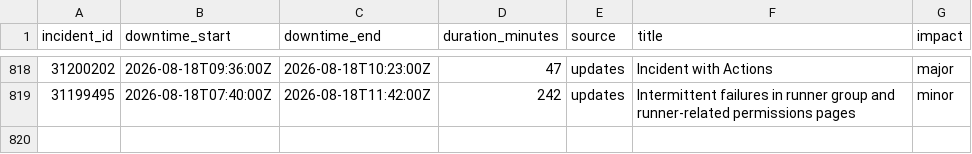
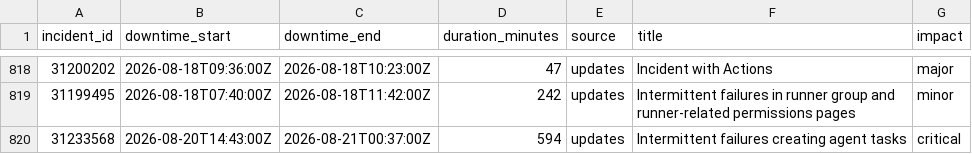
Before and after one commit to paradise-runner/feels-like-github-status, a CSV file: parsed/downtime_windows.csv, drawn as a sheet; only a part is shown, gaps mark what is left out; the diff names each change by its address in the sheet, - before the commit and + after, or states it on an @@ line.

```diff
--- a/parsed/downtime_windows.csv
+++ b/parsed/downtime_windows.csv
+row 820: 31233568 | 2026-08-20T14:43:00Z | 2026-08-21T00:37:00Z | 594 | updates | Intermittent failures creating agent tasks | critical
```
Also changed, not shown: parsed/segments.csv, 2 other files.
